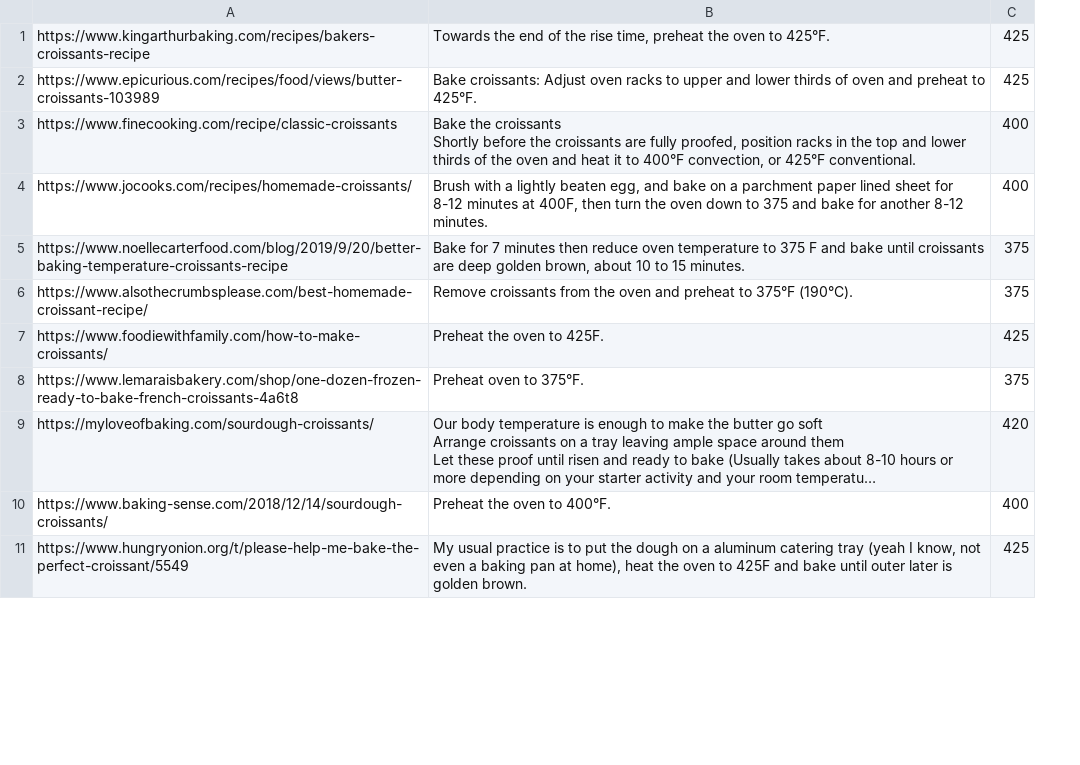
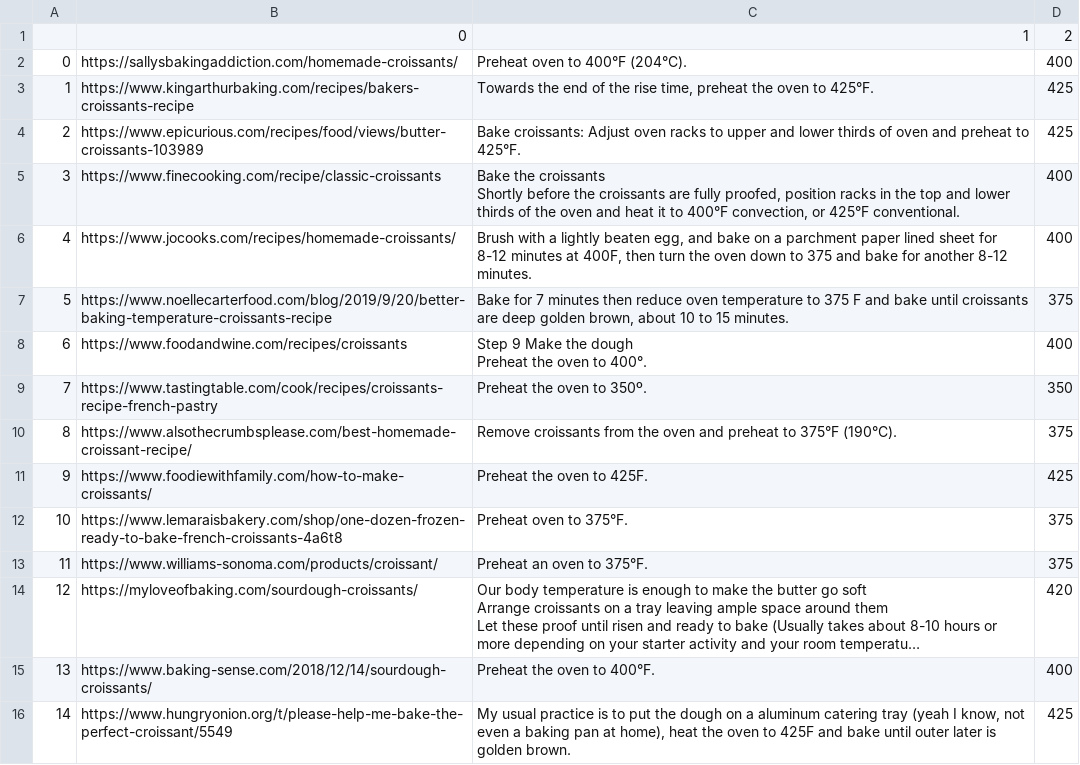
Before and after one commit to salvir1/bytes-into-baking, a CSV file: data/us_results.csv, drawn as a sheet; only a part is shown; long unchanged cells end in …; addresses are those after the commit; ↵ is a line break in a cell; the diff covers the shown part only; the diff names each change by its address in the sheet, - before the commit and + after, or states it on an @@ line.

```diff
--- a/data/us_results.csv
+++ b/data/us_results.csv
+column A, rows 3-7: 1 | 2 | 3 | 4 | 5; rows 10-12: 8 | 9 | 10; rows 14-16: 12 | 13 | 14
+row 1:  | 0 | 1 | 2
+row 2: 0 | https://sallysbakingaddiction.com/homemade-croissants/ | Preheat oven to 400°F (204°C). | 400
+row 8: 6 | https://www.foodandwine.com/recipes/croissants | Step 9 Make the dough ↵ Preheat the oven to 400°. | 400
+row 9: 7 | https://www.tastingtable.com/cook/recipes/croissants-recipe-french-pastry | Preheat the oven to 350º. | 350
+row 13: 11 | https://www.williams-sonoma.com/products/croissant/ | Preheat an oven to 375°F. | 375
```
Also changed, not shown: 9 added rows and 3 edited cells elsewhere in this file, data/fr_results.csv, data/uk_results.csv, 5 other files.
